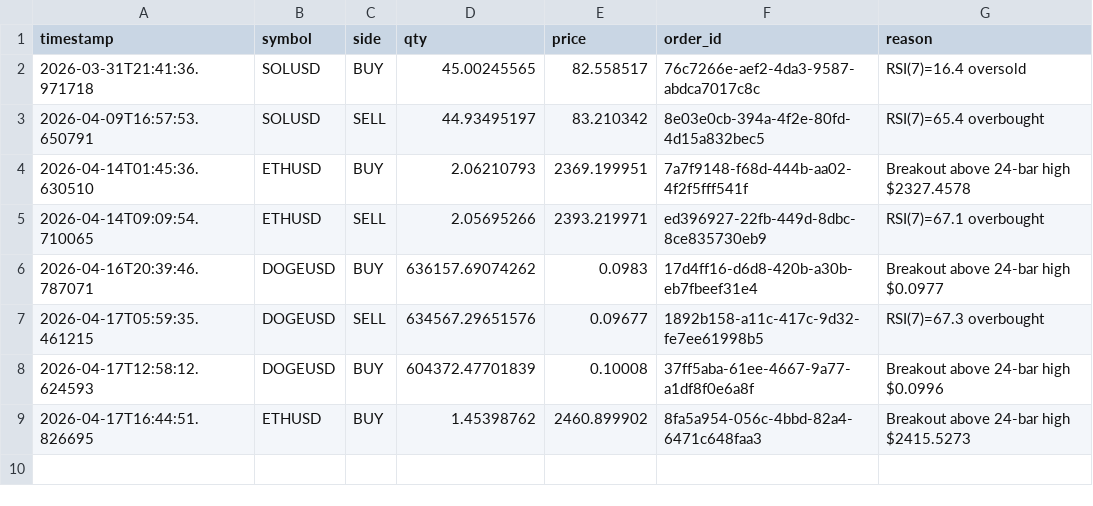
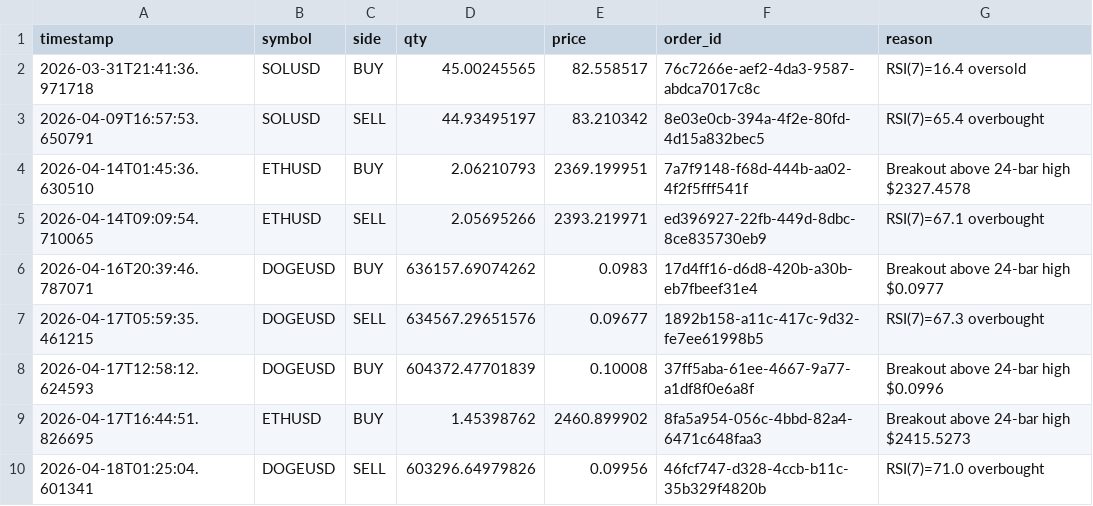
Before and after one commit to WilliamCastner/swingbot, a CSV file: logs/crypto/trades.csv, drawn as a sheet.

Commit message:
Crypto run 2026-04-18 01:25 UTC

```diff
--- a/logs/crypto/trades.csv
+++ b/logs/crypto/trades.csv
@@ -9 +9,2 @@ timestamp,symbol,side,qty,price,order_id,reason
 2026-04-17T16:44:51.826695,ETHUSD,BUY,1.45398762,2460.899902,8fa5a954-056c-4bbd-82a4-6471c648faa3,Breakout above 24-bar high $2415.5273
+2026-04-18T01:25:04.601341,DOGEUSD,SELL,603296.64979826,0.09956,46fcf747-d328-4ccb-b11c-35b329f4820b,RSI(7)=71.0 overbought
```
Also changed, not shown: logs/crypto/pnl.csv, logs/crypto_strategies/3-day_momentum/pnl.csv, 10 other files.
